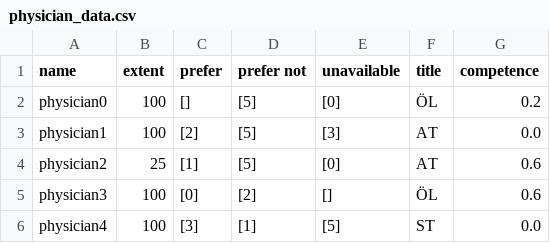
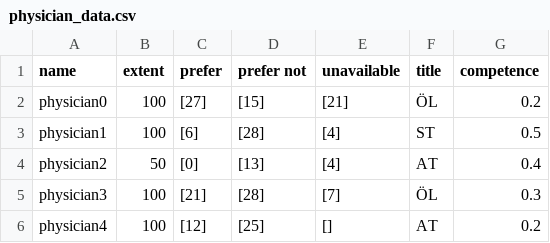
Before and after one commit to larssonnathalie/QMaxH-Cap, a CSV file: data/intermediate/physician_data.csv, drawn as a sheet.

```diff
--- a/data/intermediate/physician_data.csv
+++ b/data/intermediate/physician_data.csv
@@ -1,6 +1,6 @@
 name,extent,prefer,prefer not,unavailable,title,competence
-physician0,100,[],[5],[0],ÖL,0.2
-physician1,100,[2],[5],[3],AT,0.0
-physician2,25,[1],[5],[0],AT,0.6
-physician3,100,[0],[2],[],ÖL,0.6
-physician4,100,[3],[1],[5],ST,0.0
+physician0,100,[27],[15],[21],ÖL,0.2
+physician1,100,[6],[28],[4],ST,0.5
+physician2,50,[0],[13],[4],AT,0.4
+physician3,100,[21],[28],[7],ÖL,0.3
+physician4,100,[12],[25],[],AT,0.2
```
Also changed, not shown: 12 other files.
